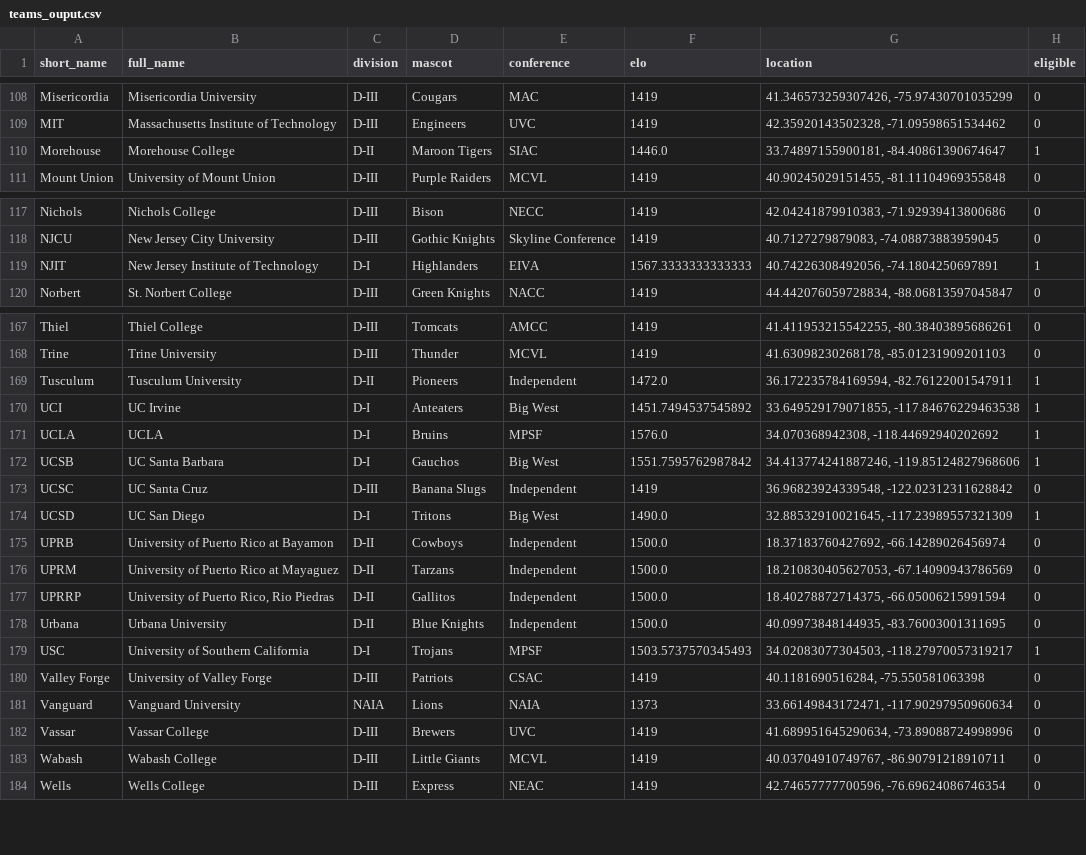
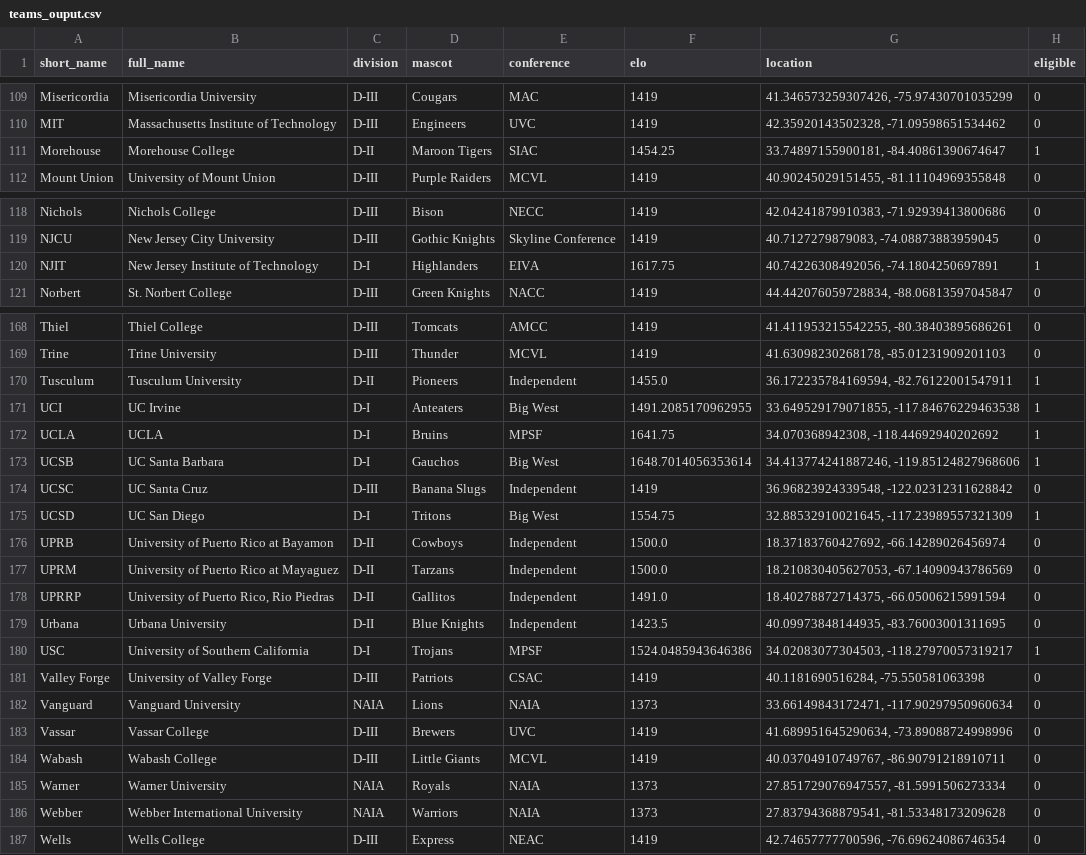
Before and after one commit to tjbreshears/VBelo, a CSV file: outputs/teams_ouput.csv, drawn as a sheet; only a part is shown, gaps mark what is left out; the diff covers the shown part only.

Commit message:
Adjusting model with new data
New K and home court advantage

```diff
--- a/outputs/teams_ouput.csv
+++ b/outputs/teams_ouput.csv
@@ -109,3 +110,3 @@ Misericordia,Misericordia University,D-III,Cougars,MAC,1419,"41.346573259307426,
 MIT,Massachusetts Institute of Technology,D-III,Engineers,UVC,1419,"42.35920143502328, -71.09598651534462",0
-Morehouse,Morehouse College,D-II,Maroon Tigers,SIAC,1446.0,"33.74897155900181, -84.40861390674647",1
+Morehouse,Morehouse College,D-II,Maroon Tigers,SIAC,1454.25,"33.74897155900181, -84.40861390674647",1
 Mount Union,University of Mount Union,D-III,Purple Raiders,MCVL,1419,"40.90245029151455, -81.11104969355848",0
@@ -118,3 +119,3 @@ Nichols,Nichols College,D-III,Bison,NECC,1419,"42.04241879910383, -71.9293941380
 NJCU,New Jersey City University,D-III,Gothic Knights,Skyline Conference,1419,"40.7127279879083, -74.08873883959045",0
-NJIT,New Jersey Institute of Technology,D-I,Highlanders,EIVA,1567.3333333333333,"40.74226308492056, -74.1804250697891",1
+NJIT,New Jersey Institute of Technology,D-I,Highlanders,EIVA,1617.75,"40.74226308492056, -74.1804250697891",1
 Norbert,St. Norbert College,D-III,Green Knights,NACC,1419,"44.442076059728834, -88.06813597045847",0
@@ -168,13 +169,13 @@ Thiel,Thiel College,D-III,Tomcats,AMCC,1419,"41.411953215542255, -80.38403895686
 Trine,Trine University,D-III,Thunder,MCVL,1419,"41.63098230268178, -85.01231909201103",0
-Tusculum,Tusculum University,D-II,Pioneers,Independent,1472.0,"36.172235784169594, -82.76122001547911",1
-UCI,UC Irvine,D-I,Anteaters,Big West,1451.7494537545892,"33.649529179071855, -117.84676229463538",1
-UCLA,UCLA,D-I,Bruins,MPSF,1576.0,"34.070368942308, -118.44692940202692",1
-UCSB,UC Santa Barbara,D-I,Gauchos,Big West,1551.7595762987842,"34.413774241887246, -119.85124827968606",1
+Tusculum,Tusculum University,D-II,Pioneers,Independent,1455.0,"36.172235784169594, -82.76122001547911",1
+UCI,UC Irvine,D-I,Anteaters,Big West,1491.2085170962955,"33.649529179071855, -117.84676229463538",1
+UCLA,UCLA,D-I,Bruins,MPSF,1641.75,"34.070368942308, -118.44692940202692",1
+UCSB,UC Santa Barbara,D-I,Gauchos,Big West,1648.7014056353614,"34.413774241887246, -119.85124827968606",1
 UCSC,UC Santa Cruz,D-III,Banana Slugs,Independent,1419,"36.96823924339548, -122.02312311628842",0
-UCSD,UC San Diego,D-I,Tritons,Big West,1490.0,"32.88532910021645, -117.23989557321309",1
+UCSD,UC San Diego,D-I,Tritons,Big West,1554.75,"32.88532910021645, -117.23989557321309",1
 UPRB,University of Puerto Rico at Bayamon,D-II,Cowboys,Independent,1500.0,"18.37183760427692, -66.14289026456974",0
 UPRM,University of Puerto Rico at Mayaguez,D-II,Tarzans,Independent,1500.0,"18.210830405627053, -67.14090943786569",0
-UPRRP,"University of Puerto Rico, Rio Piedras",D-II,Gallitos,Independent,1500.0,"18.40278872714375, -66.05006215991594",0
-Urbana,Urbana University,D-II,Blue Knights,Independent,1500.0,"40.09973848144935, -83.76003001311695",0
-USC,University of Southern California,D-I,Trojans,MPSF,1503.5737570345493,"34.02083077304503, -118.27970057319217",1
+UPRRP,"University of Puerto Rico, Rio Piedras",D-II,Gallitos,Independent,1491.0,"18.40278872714375, -66.05006215991594",0
+Urbana,Urbana University,D-II,Blue Knights,Independent,1423.5,"40.09973848144935, -83.76003001311695",0
+USC,University of Southern California,D-I,Trojans,MPSF,1524.0485943646386,"34.02083077304503, -118.27970057319217",1
 Valley Forge,University of Valley Forge,D-III,Patriots,CSAC,1419,"40.1181690516284, -75.550581063398",0
@@ -183,2 +184,4 @@ Vassar,Vassar College,D-III,Brewers,UVC,1419,"41.689951645290634, -73.8908872499
 Wabash,Wabash College,D-III,Little Giants,MCVL,1419,"40.03704910749767, -86.90791218910711",0
+Warner,Warner University,NAIA,Royals,NAIA,1373,"27.851729076947557, -81.5991506273334",0
+Webber,Webber International University,NAIA,Warriors,NAIA,1373,"27.83794368879541, -81.53348173209628",0
 Wells,Wells College,D-III,Express,NEAC,1419,"42.74657777700596, -76.69624086746354",0
```
Also changed, not shown: 1 added row and 49 edited cells elsewhere in this file, 3 other files.
